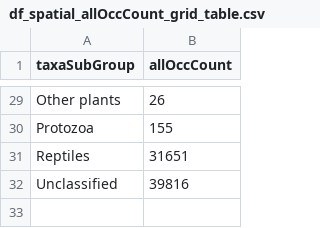
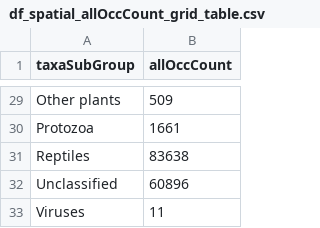
Before and after one commit to daphnehoh/BiodiversityDataGapTW, a CSV file: shinyapp-zh/www/data/processed/df_spatial_allOccCount_grid_table.csv, drawn as a sheet; only a part is shown, gaps mark what is left out; the diff covers the shown part only.

```diff
--- a/shinyapp-zh/www/data/processed/df_spatial_allOccCount_grid_table.csv
+++ b/shinyapp-zh/www/data/processed/df_spatial_allOccCount_grid_table.csv
@@ -29,4 +29,5 @@
-"Other plants",26
-"Protozoa",155
-"Reptiles",31651
-"Unclassified",39816
+"Other plants",509
+"Protozoa",1661
+"Reptiles",83638
+"Unclassified",60896
+"Viruses",11
```
Also changed, not shown: 27 edited cells elsewhere in this file, shinyapp-zh/www/data/processed/df_counts_by_habitats.csv, shinyapp-zh/www/data/processed/df_taxa.rank.csv, 42 other files.
